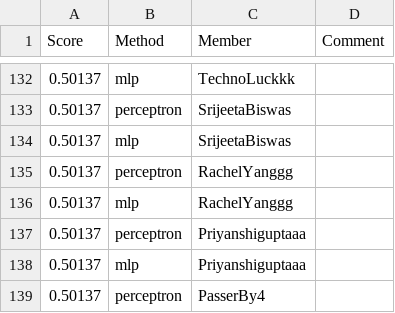
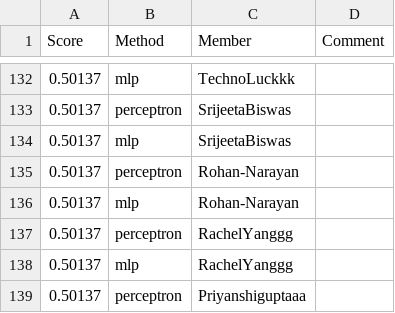
Before and after one commit to cornell-cs5740-sp24/leaderboards, a CSV file: a1/leaderboard_sst2.csv, drawn as a sheet; only a part is shown, gaps mark what is left out; the shorter side is filled out with more unchanged rows.

Commit message:
Leaderboard Update

```diff
--- a/a1/leaderboard_sst2.csv
+++ b/a1/leaderboard_sst2.csv
@@ -134,2 +134,4 @@ Score,Method,Member,Comment
 0.50137,mlp,SrijeetaBiswas,
+0.50137,perceptron,Rohan-Narayan,
+0.50137,mlp,Rohan-Narayan,
 0.50137,perceptron,RachelYanggg,
```
